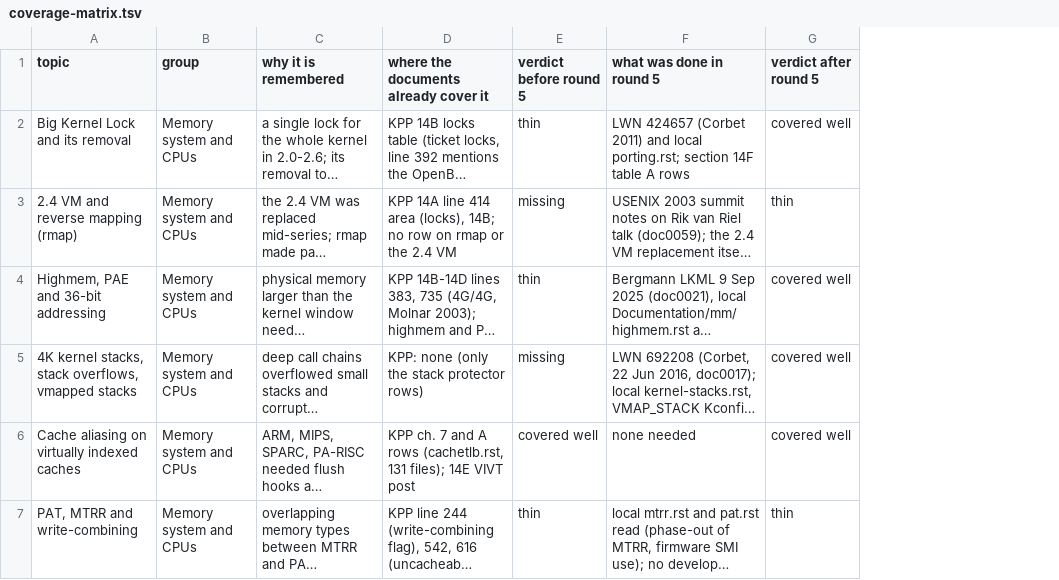
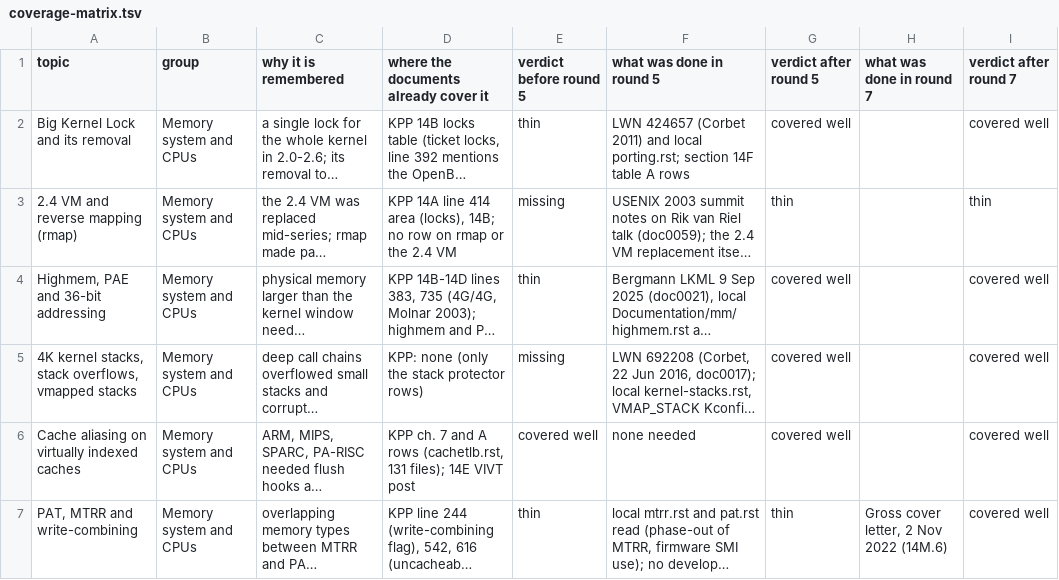
Before and after one commit to moebiusV/pdp64, a TSV file: docs/codegen-data/kernelpain/coverage-matrix.tsv, drawn as a sheet; only a part is shown; long unchanged cells end in …; the diff covers the shown part only; the diff names each change by its address in the sheet, - before the commit and + after, or states it on an @@ line.

Commit message:
kernel pain points round 7, checkpoint 1: original papers (KAISER, Rowhammer, Hertzbleed, GoFetch, mixed-size), OpenBSD slides, graphics/bus/IRQ/atomics rows from kernel sources, 14L corrections, A.7 207-240

```diff
--- a/docs/codegen-data/kernelpain/coverage-matrix.tsv
+++ b/docs/codegen-data/kernelpain/coverage-matrix.tsv
+column H (what was done in round 7), row 7: Gross cover letter, 2 Nov 2022 (14M.6)
+column I (verdict after round 7), rows 2-7: covered well | thin | covered well | covered well | covered well | covered well
```
Also changed, not shown: 2 added rows elsewhere in this file, 6 other files.
